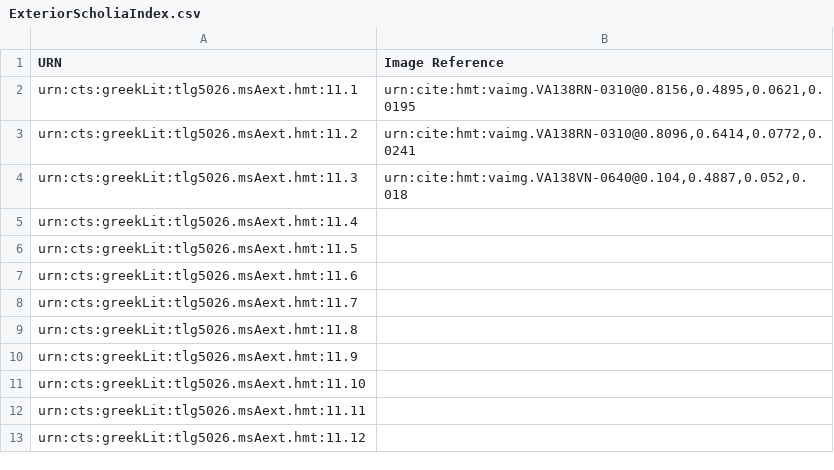
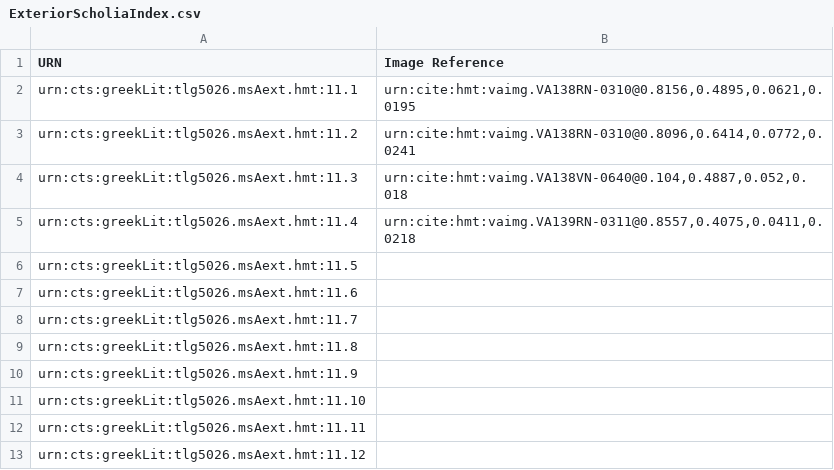
Before and after one commit to HCMID/closed-hmt-iliad11, a CSV file: Indices/ExteriorScholiaIndex.csv, drawn as a sheet.

Commit message:
Update ExteriorScholiaIndex.csv

```diff
--- a/Indices/ExteriorScholiaIndex.csv
+++ b/Indices/ExteriorScholiaIndex.csv
@@ -4,3 +4,3 @@ urn:cts:greekLit:tlg5026.msAext.hmt:11.2, "urn:cite:hmt:vaimg.VA138RN-0310@0.809
 urn:cts:greekLit:tlg5026.msAext.hmt:11.3, "urn:cite:hmt:vaimg.VA138VN-0640@0.104,0.4887,0.052,0.018"
-urn:cts:greekLit:tlg5026.msAext.hmt:11.4, ""
+urn:cts:greekLit:tlg5026.msAext.hmt:11.4, "urn:cite:hmt:vaimg.VA139RN-0311@0.8557,0.4075,0.0411,0.0218"
 urn:cts:greekLit:tlg5026.msAext.hmt:11.5, ""
```
